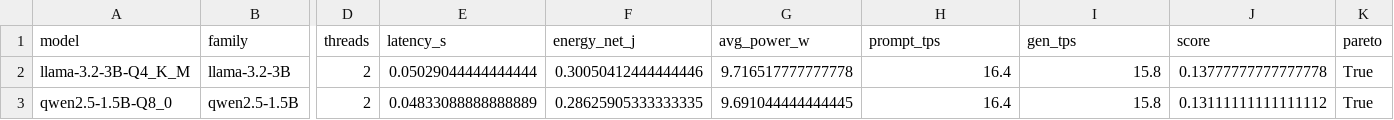
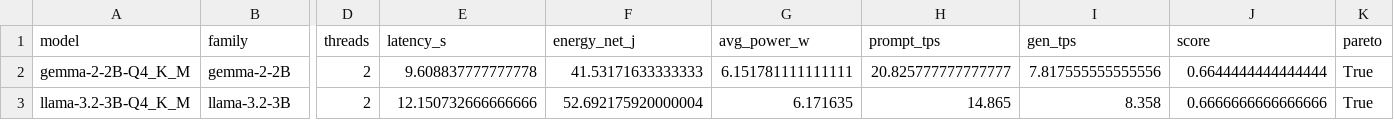
Before and after one commit to DarioG00/Pi5-LLM-Energy-Benchmark, a CSV file: recordings/raw_run1_ext/pareto_energia.csv, drawn as a sheet; only a part is shown, gaps mark what is left out; removed rows and columns are numbered as before the commit, all else as after; rows hold the shown columns only; the diff names each change by its address in the sheet, - before the commit and + after, or states it on an @@ line.

```diff
--- a/recordings/raw_run1_ext/pareto_energia.csv
+++ b/recordings/raw_run1_ext/pareto_energia.csv
+row 2: gemma-2-2B-Q4_K_M | gemma-2-2B | 2 | 9.608837777777778 | 41.53171633333333 | 6.151781111111111 | 20.825777777777777 | 7.817555555555556 | 0.6644444444444444 | True
-E3 (latency_s): 0.05029044444444444
+E3 (latency_s): 12.150732666666666
-F3 (energy_net_j): 0.30050412444444446
+F3 (energy_net_j): 52.692175920000004
-G3 (avg_power_w): 9.716517777777778
+G3 (avg_power_w): 6.171635
-H3 (prompt_tps): 16.4
+H3 (prompt_tps): 14.865
-I3 (gen_tps): 15.8
+I3 (gen_tps): 8.358
-J3 (score): 0.13777777777777778
+J3 (score): 0.6666666666666666
-row 3: qwen2.5-1.5B-Q8_0 | qwen2.5-1.5B | 2 | 0.04833088888888889 | 0.28625905333333335 | 9.691044444444445 | 16.4 | 15.8 | 0.13111111111111112 | True
```
Also changed, not shown: recordings/raw_run1_ext/aggregated_by_benchmark.csv, recordings/raw_run1_ext/pareto_latenza.csv, 39 other files.
